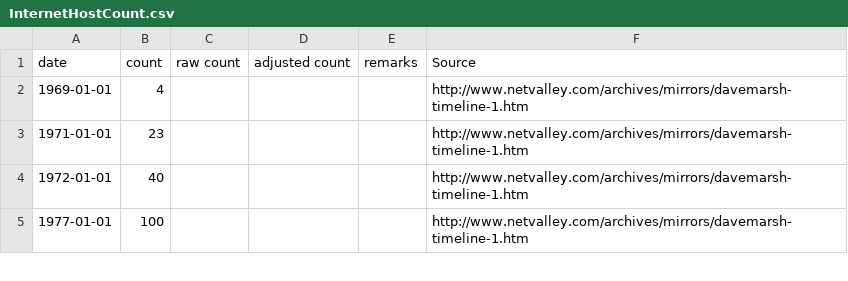
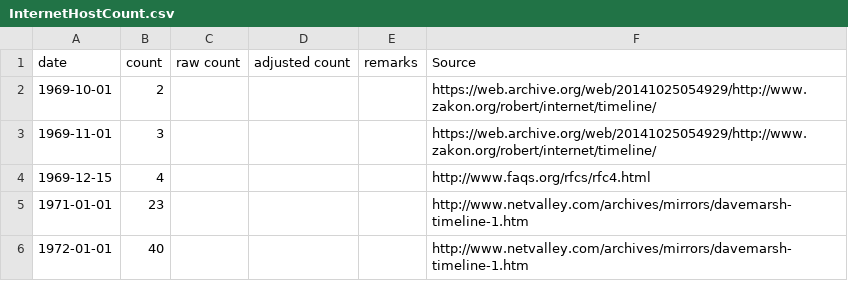
Before and after one commit to ke4roh/internetHostCount, a CSV file: InternetHostCount.csv, drawn as a sheet; only a part is shown; the shorter side is filled out with more unchanged rows.

Commit message:
Update InternetHostCount.csv
detail on the arrival dates of the first four hosts on ARPANET

```diff
--- a/InternetHostCount.csv
+++ b/InternetHostCount.csv
@@ -1,3 +1,5 @@
 date,count,raw count,adjusted count,remarks,Source
-1969-01-01,4,,,,http://www.netvalley.com/archives/mirrors/davemarsh-timeline-1.htm
+1969-10-01,2,,,,https://web.archive.org/web/20141025054929/http://www.zakon.org/robert/internet/timeline/
+1969-11-01,3,,,,https://web.archive.org/web/20141025054929/http://www.zakon.org/robert/internet/timeline/
+1969-12-15,4,,,,http://www.faqs.org/rfcs/rfc4.html
 1971-01-01,23,,,,http://www.netvalley.com/archives/mirrors/davemarsh-timeline-1.htm
```
